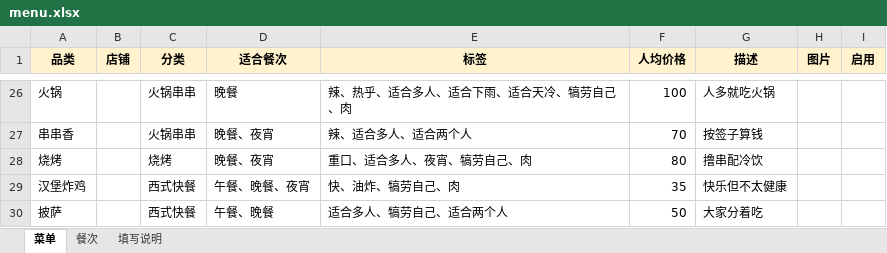
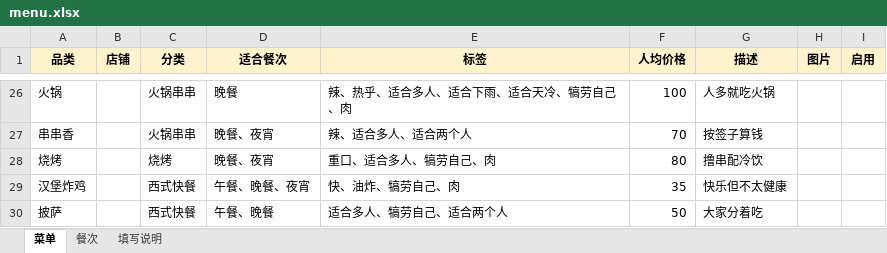
Before and after one commit to weit0529/what-to-eat, an Excel workbook: data/menu.xlsx, sheet 菜单, drawn as a sheet; only a part is shown, gaps mark what is left out; values as stored, in another font and other column widths than the file's, no borders; the diff names each change by its address in the sheet, - before the commit and + after, or states it on an @@ line.

```diff
--- a/data/menu.xlsx (sheet 菜单)
+++ b/data/menu.xlsx (sheet 菜单)
-E28 (标签): 重口、适合多人、夜宵、犒劳自己、肉
+E28 (标签): 重口、适合多人、犒劳自己、肉
```
Also changed, not shown: sheet 餐次, sheet 填写说明, 34 other files.
